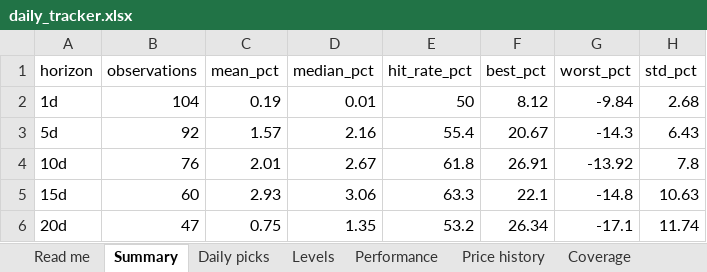
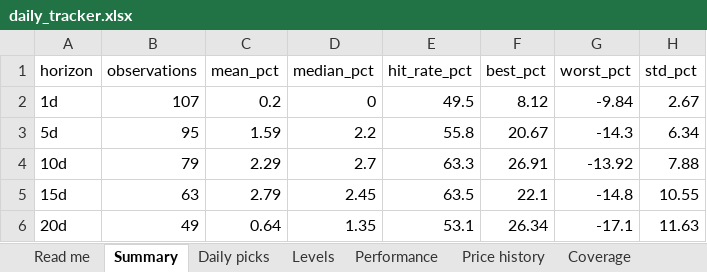
Before and after one commit to compukidsdgp-creator/Swing-trading, an Excel workbook: reports/daily_tracker.xlsx, sheet Summary, drawn as a sheet; values as stored, in another font and other column widths than the file's, no borders; the diff names each change by its address in the sheet, - before the commit and + after, or states it on an @@ line.

```diff
--- a/reports/daily_tracker.xlsx (sheet Summary)
+++ b/reports/daily_tracker.xlsx (sheet Summary)
-B2 (observations): 104
+B2 (observations): 107
-C2 (mean_pct): 0.19
+C2 (mean_pct): 0.2
-D2 (median_pct): 0.01
+D2 (median_pct): 0
-E2 (hit_rate_pct): 50
+E2 (hit_rate_pct): 49.5
-H2 (std_pct): 2.68
+H2 (std_pct): 2.67
-B3 (observations): 92
+B3 (observations): 95
-C3 (mean_pct): 1.57
+C3 (mean_pct): 1.59
-D3 (median_pct): 2.16
+D3 (median_pct): 2.2
-E3 (hit_rate_pct): 55.4
+E3 (hit_rate_pct): 55.8
-H3 (std_pct): 6.43
+H3 (std_pct): 6.34
-B4 (observations): 76
+B4 (observations): 79
-C4 (mean_pct): 2.01
+C4 (mean_pct): 2.29
-D4 (median_pct): 2.67
+D4 (median_pct): 2.7
-E4 (hit_rate_pct): 61.8
+E4 (hit_rate_pct): 63.3
-H4 (std_pct): 7.8
+H4 (std_pct): 7.88
-B5 (observations): 60
+B5 (observations): 63
-C5 (mean_pct): 2.93
+C5 (mean_pct): 2.79
-D5 (median_pct): 3.06
+D5 (median_pct): 2.45
-E5 (hit_rate_pct): 63.3
+E5 (hit_rate_pct): 63.5
-H5 (std_pct): 10.63
+H5 (std_pct): 10.55
-B6 (observations): 47
+B6 (observations): 49
-C6 (mean_pct): 0.75
+C6 (mean_pct): 0.64
-E6 (hit_rate_pct): 53.2
+E6 (hit_rate_pct): 53.1
-H6 (std_pct): 11.74
+H6 (std_pct): 11.63
```
Also changed, not shown: sheet Price history, sheet Performance, sheet Daily picks, sheet Levels, sheet Coverage, sheet Read me, 6 other files.
